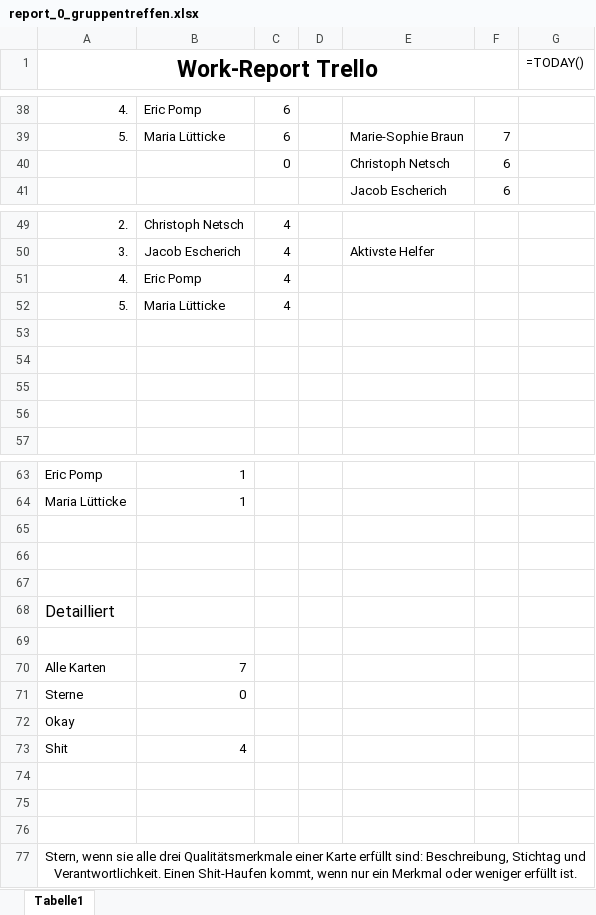
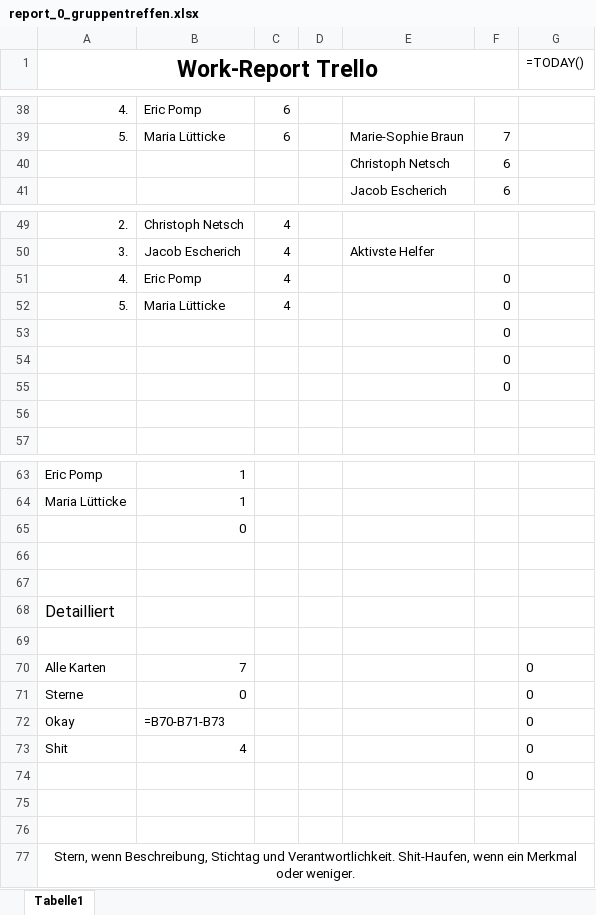
Before and after one commit to ChristophNetsch/SodisTools, an Excel workbook: report_folder/report_0_gruppentreffen.xlsx, sheet Tabelle1, drawn as a sheet; only a part is shown, gaps mark what is left out; values as stored, in another font and other column widths than the file's, no borders; formulas without a stored value are shown as written; charts and pictures not drawn; removed rows and columns are numbered as before the commit, all else as after; the diff covers the shown part only; the diff names each change by its address in the sheet, - before the commit and + after, or states it on an @@ line.

```diff
--- a/report_folder/report_0_gruppentreffen.xlsx (sheet Tabelle1)
+++ b/report_folder/report_0_gruppentreffen.xlsx (sheet Tabelle1)
-C40: 0
+C40: (empty)
-F51:F55: (empty)
+F51:F55: 0
-B65: (empty)
+B65: 0
-G70:G73 (=TODAY()): (empty)
+G70:G73 (=TODAY()): 0
-B72: (empty)
+B72: =B70-B71-B73
+row 74:  |  |  |  |  |  | 0
-row 76: (empty)
-A77 (Work-Report Trello): Stern, wenn sie alle drei Qualitätsmerkmale einer Karte erfüllt sind: Beschreibung, Stichtag und Verantwortlichkeit. Einen Shit-Haufen kommt, wenn nur ein Merkmal oder weniger erfüllt ist.
+A77 (Work-Report Trello): Stern, wenn Beschreibung, Stichtag und Verantwortlichkeit. Shit-Haufen, wenn ein Merkmal oder weniger.
```
Also changed, not shown: 4 edited cells elsewhere in this sheet, charts or pictures, report_folder/report_1.b_vorstand.xlsx, report_folder/report_2_finanzen.xlsx, 17 other files.
